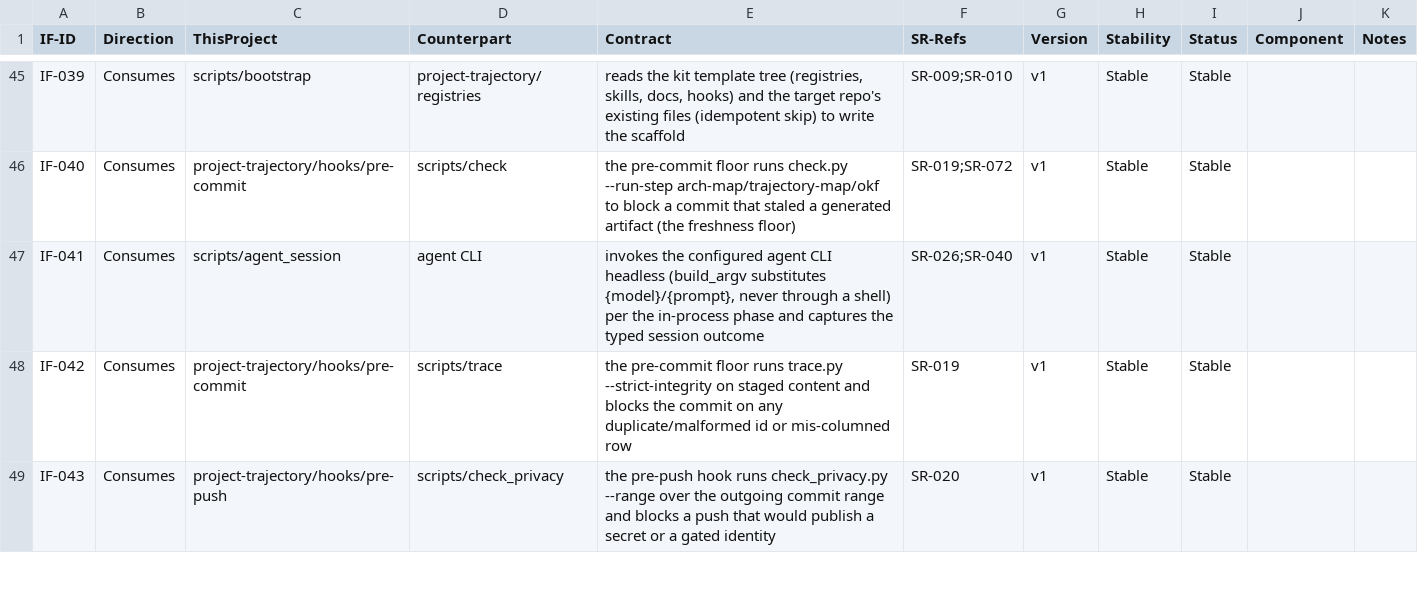
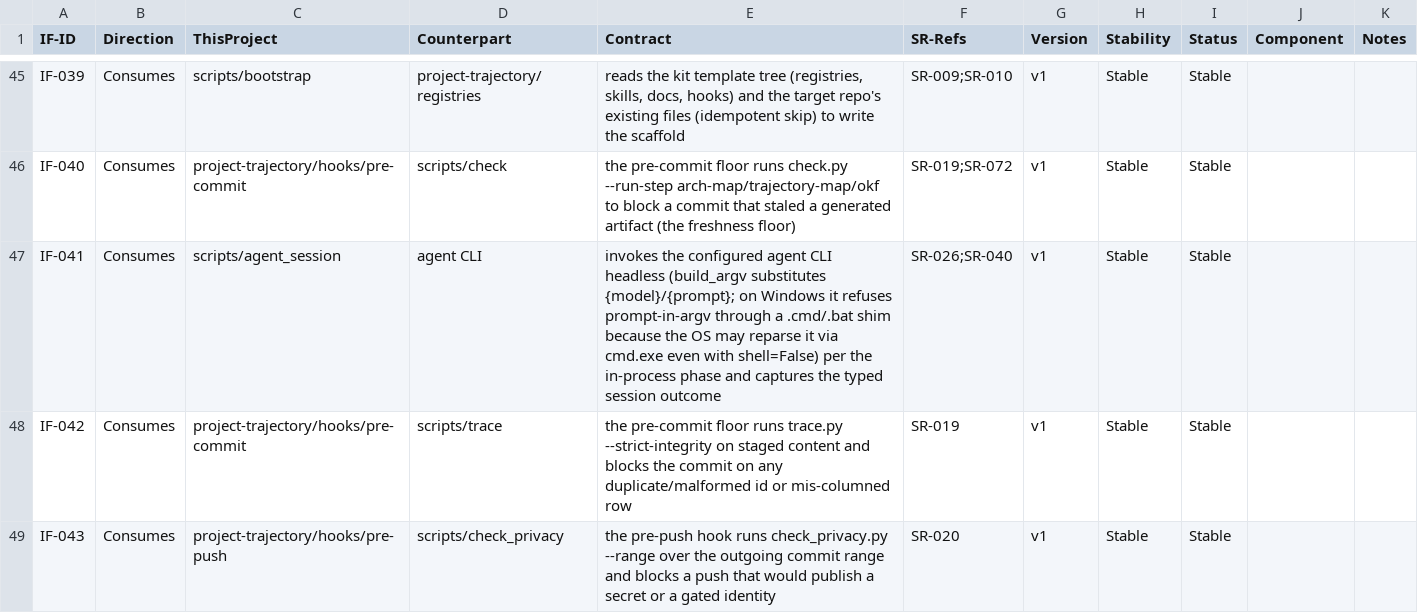
Before and after one commit to diytechy/ai-template, a CSV file: docs/requirements/interfaces.csv, drawn as a sheet; only a part is shown, gaps mark what is left out; the diff covers the shown part only.

```diff
--- a/docs/requirements/interfaces.csv
+++ b/docs/requirements/interfaces.csv
@@ -46,3 +46,3 @@ IF-039,Consumes,scripts/bootstrap,project-trajectory/registries,"reads the kit t
 IF-040,Consumes,project-trajectory/hooks/pre-commit,scripts/check,the pre-commit floor runs check.py --run-step arch-map/trajectory-map/okf to block a commit that staled a generated artifact (the freshness floor),SR-019;SR-072,v1,Stable,Stable,,
-IF-041,Consumes,scripts/agent_session,agent CLI,"invokes the configured agent CLI headless (build_argv substitutes {model}/{prompt}, never through a shell) per the in-process phase and captures the typed session outcome",SR-026;SR-040,v1,Stable,Stable,,
+IF-041,Consumes,scripts/agent_session,agent CLI,"invokes the configured agent CLI headless (build_argv substitutes {model}/{prompt}; on Windows it refuses prompt-in-argv through a .cmd/.bat shim because the OS may reparse it via cmd.exe even with shell=False) per the in-process phase and captures the typed session outcome",SR-026;SR-040,v1,Stable,Stable,,
 IF-042,Consumes,project-trajectory/hooks/pre-commit,scripts/trace,the pre-commit floor runs trace.py --strict-integrity on staged content and blocks the commit on any duplicate/malformed id or mis-columned row,SR-019,v1,Stable,Stable,,
```
Also changed, not shown: 1 edited cell elsewhere in this file, docs/requirements/work-items.csv, project-trajectory/agents.template.csv, 28 other files.
